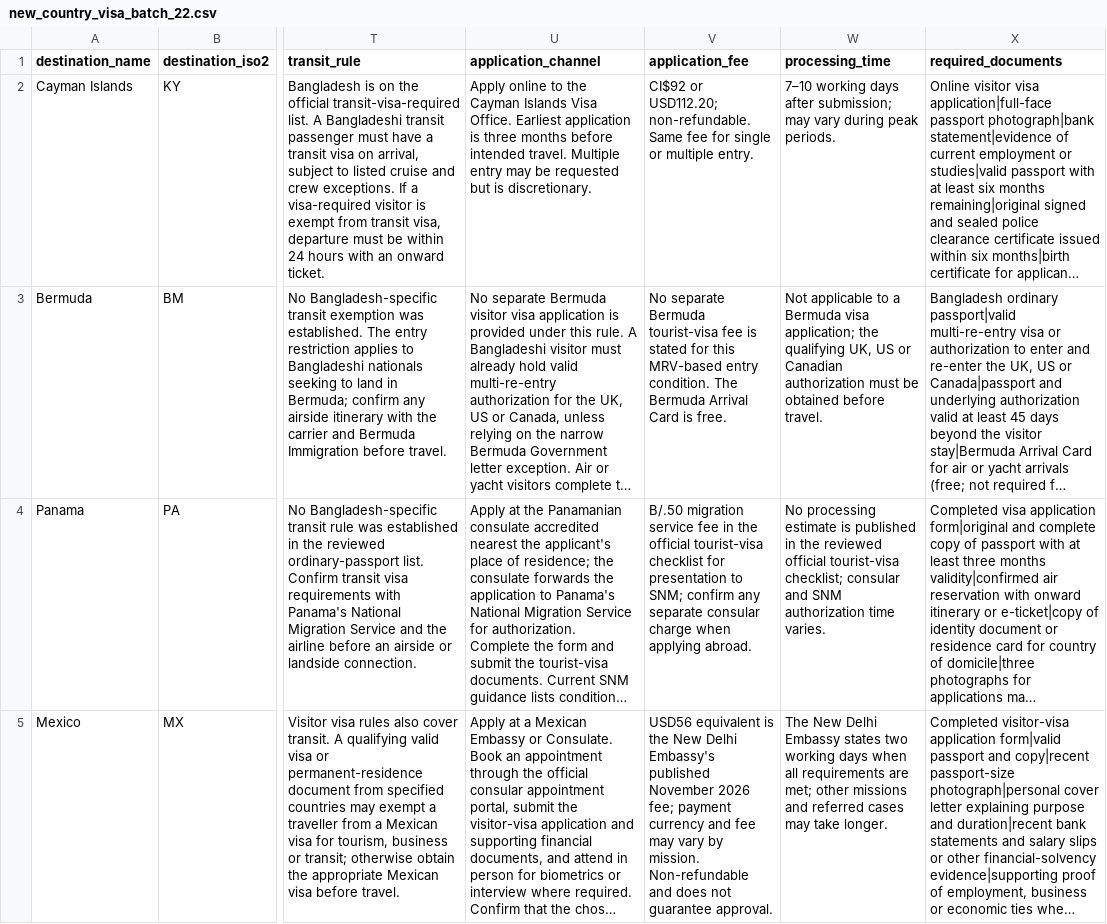
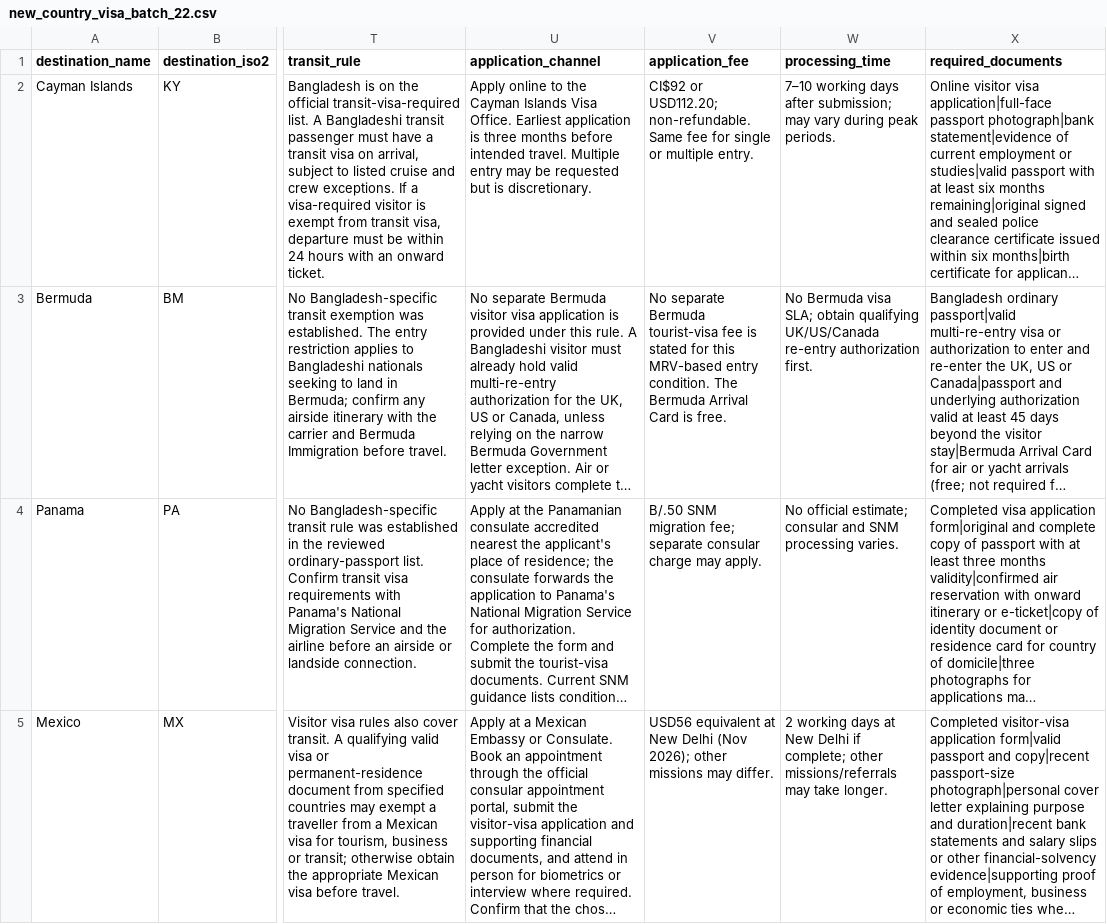
Before and after one commit to raadislam/unigo-backend, a CSV file: database/data/new_country_visa_batch_22.csv, drawn as a sheet; only a part is shown, gaps mark what is left out; long unchanged cells end in …; the diff names each change by its address in the sheet, - before the commit and + after, or states it on an @@ line.

Commit message:
Fit verified batch fee and processing fields to importer limits while retaining detail in review notes

```diff
--- a/database/data/new_country_visa_batch_22.csv
+++ b/database/data/new_country_visa_batch_22.csv
-W3 (processing_time): Not applicable to a Bermuda visa application; the qualifying UK, US or Canadian authorization must be obtained before travel.
+W3 (processing_time): No Bermuda visa SLA; obtain qualifying UK/US/Canada re-entry authorization first.
-V4 (application_fee): B/.50 migration service fee in the official tourist-visa checklist for presentation to SNM; confirm any separate consular charge when applying abroad.
+V4 (application_fee): B/.50 SNM migration fee; separate consular charge may apply.
-W4 (processing_time): No processing estimate is published in the reviewed official tourist-visa checklist; consular and SNM authorization time varies.
+W4 (processing_time): No official estimate; consular and SNM processing varies.
-V5 (application_fee): USD56 equivalent is the New Delhi Embassy's published November 2026 fee; payment currency and fee may vary by mission. Non-refundable and does not guarantee approval.
+V5 (application_fee): USD56 equivalent at New Delhi (Nov 2026); other missions may differ.
-W5 (processing_time): The New Delhi Embassy states two working days when all requirements are met; other missions and referred cases may take…
+W5 (processing_time): 2 working days at New Delhi if complete; other missions/referrals may take…
```
